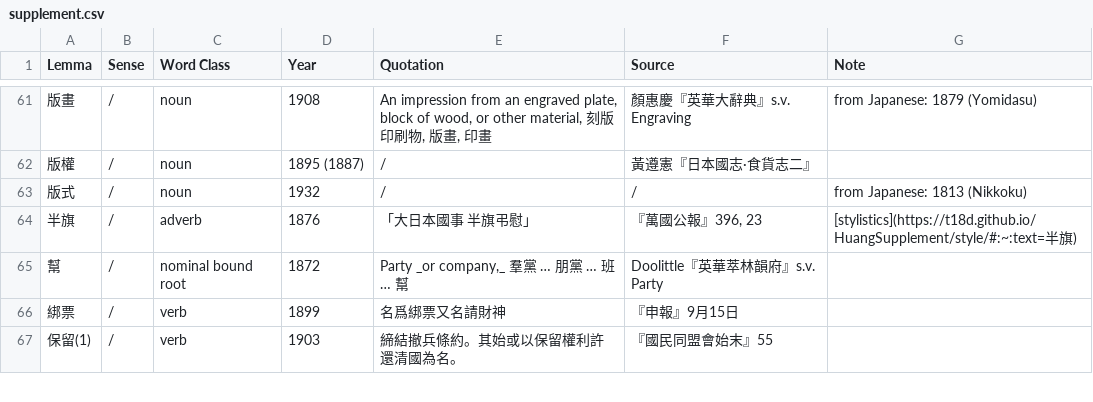
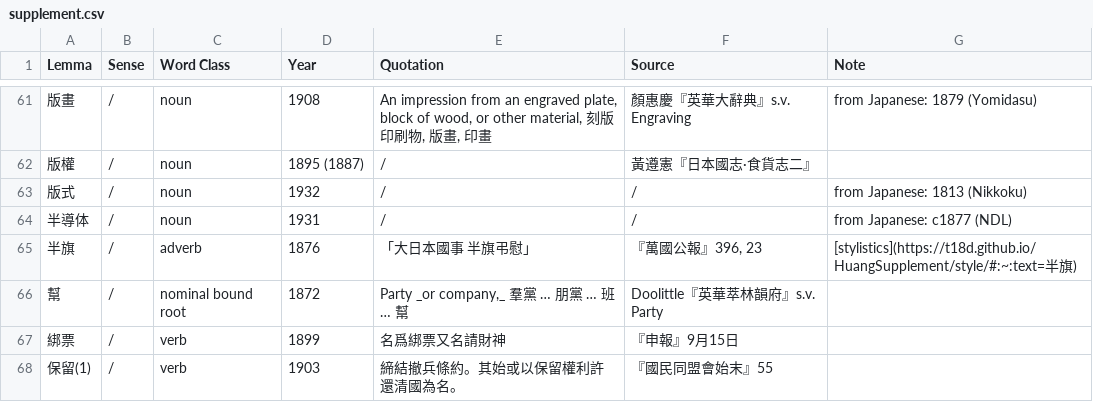
Before and after one commit to t18d/HuangSupplement, a CSV file: supplement.csv, drawn as a sheet; only a part is shown, gaps mark what is left out; the diff names each change by its address in the sheet, - before the commit and + after, or states it on an @@ line.

Commit message:
Add 半導体
Ext. source　格物全書１０

```diff
--- a/supplement.csv
+++ b/supplement.csv
+row 64: 半導体 | / | noun | 1931 | / | / | from Japanese: c1877 (NDL)
```
